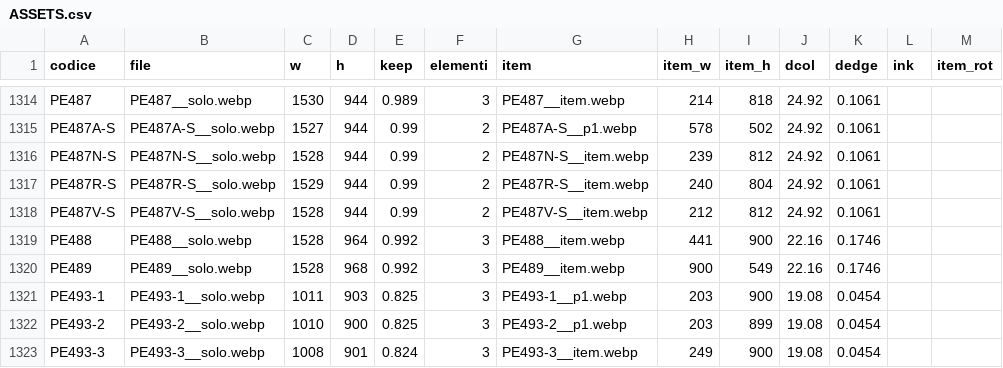
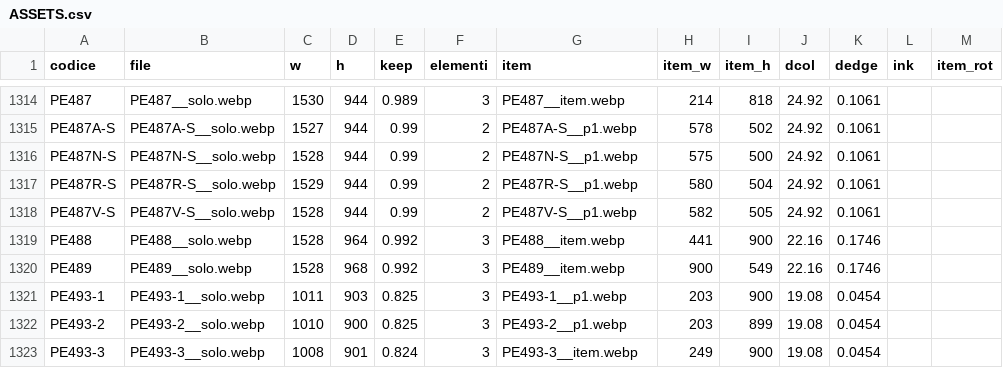
Before and after one commit to zzz89782599-arch/main-paper-catalog-editor, a CSV file: catalog_v2/dist/stato/ASSETS.csv, drawn as a sheet; only a part is shown, gaps mark what is left out.

Commit message:
item_pick.json, tracce.jsonl, STRUTTURA.csv, EAN_FIX.csv, PACK_FIX.csv, RIGA_FIX.csv, TESTI.csv, ASSETS.csv (Zezhong)

```diff
--- a/catalog_v2/dist/stato/ASSETS.csv
+++ b/catalog_v2/dist/stato/ASSETS.csv
@@ -1315,5 +1315,5 @@ PE487,PE487__solo.webp,1530,944,0.989,3,PE487__item.webp,214,818,24.92,0.1061,,
 PE487A-S,PE487A-S__solo.webp,1527,944,0.99,2,PE487A-S__p1.webp,578,502,24.92,0.1061,,
-PE487N-S,PE487N-S__solo.webp,1528,944,0.99,2,PE487N-S__item.webp,239,812,24.92,0.1061,,
-PE487R-S,PE487R-S__solo.webp,1529,944,0.99,2,PE487R-S__item.webp,240,804,24.92,0.1061,,
-PE487V-S,PE487V-S__solo.webp,1528,944,0.99,2,PE487V-S__item.webp,212,812,24.92,0.1061,,
+PE487N-S,PE487N-S__solo.webp,1528,944,0.99,2,PE487N-S__p1.webp,575,500,24.92,0.1061,,
+PE487R-S,PE487R-S__solo.webp,1529,944,0.99,2,PE487R-S__p1.webp,580,504,24.92,0.1061,,
+PE487V-S,PE487V-S__solo.webp,1528,944,0.99,2,PE487V-S__p1.webp,582,505,24.92,0.1061,,
 PE488,PE488__solo.webp,1528,964,0.992,3,PE488__item.webp,441,900,22.16,0.1746,,
```
Also changed, not shown: 2 other files.
